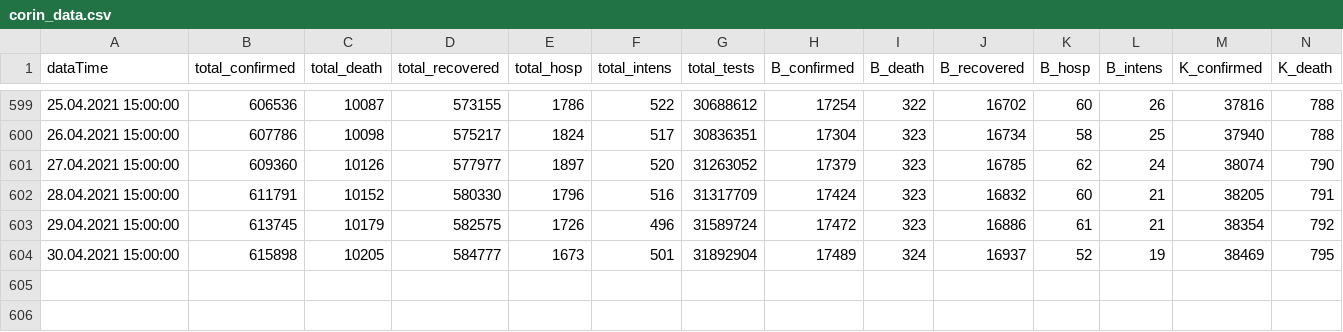
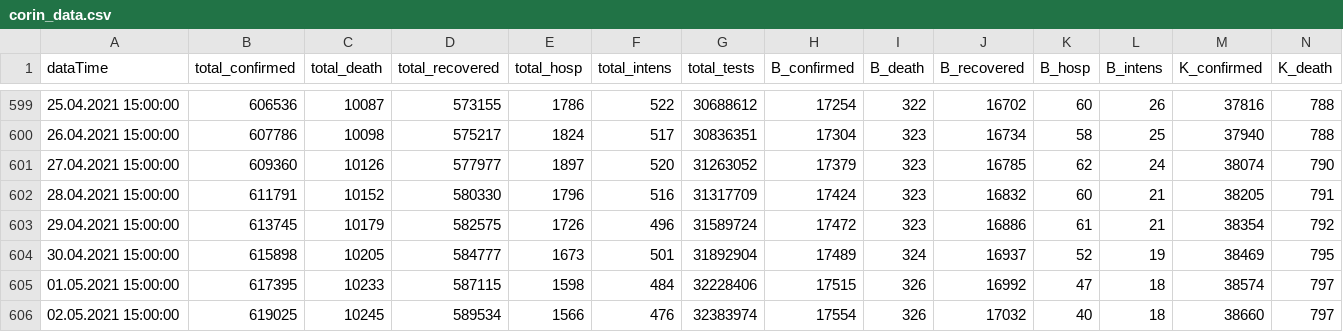
Before and after one commit to walterra/covid-19, a CSV file: data/corin_data.csv, drawn as a sheet; only a part is shown, gaps mark what is left out; rows hold the shown columns only; the diff names each change by its address in the sheet, - before the commit and + after, or states it on an @@ line.

```diff
--- a/data/corin_data.csv
+++ b/data/corin_data.csv
+row 605: 01.05.2021 15:00:00 | 617395 | 10233 | 587115 | 1598 | 484 | 32228406 | 17515 | 326 | 16992 | 47 | 18 | 38574 | 797
+row 606: 02.05.2021 15:00:00 | 619025 | 10245 | 589534 | 1566 | 476 | 32383974 | 17554 | 326 | 17032 | 40 | 18 | 38660 | 797
```
Also changed, not shown: 13 other files.
